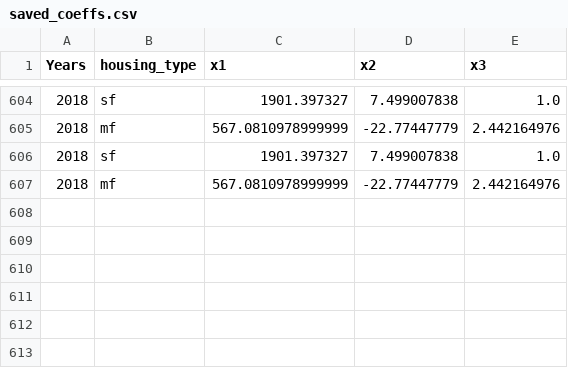
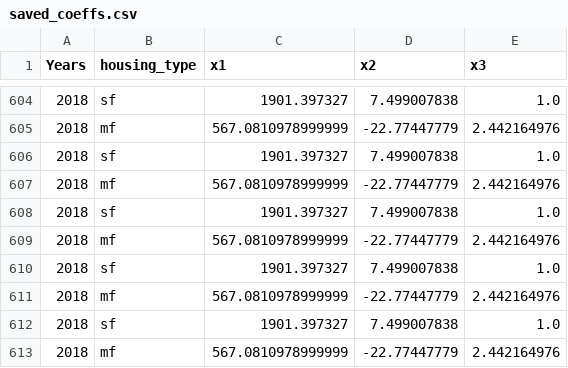
Before and after one commit to NREL/EnergyIntensityIndicators, a CSV file: EnergyIntensityIndicators/Residential/saved_coeffs.csv, drawn as a sheet; only a part is shown, gaps mark what is left out.

```diff
--- a/EnergyIntensityIndicators/Residential/saved_coeffs.csv
+++ b/EnergyIntensityIndicators/Residential/saved_coeffs.csv
@@ -607 +607,7 @@ Years,housing_type,x1,x2,x3
 2018,mf,567.0810978999999,-22.77447779,2.442164976
+2018,sf,1901.397327,7.499007838,1.0
+2018,mf,567.0810978999999,-22.77447779,2.442164976
+2018,sf,1901.397327,7.499007838,1.0
+2018,mf,567.0810978999999,-22.77447779,2.442164976
+2018,sf,1901.397327,7.499007838,1.0
+2018,mf,567.0810978999999,-22.77447779,2.442164976
```
Also changed, not shown: 10 other files.
